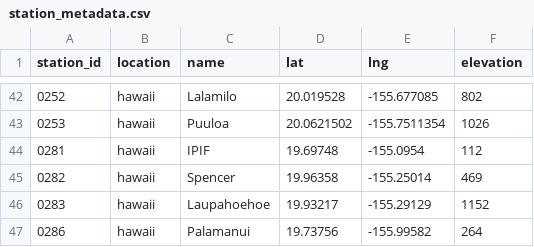
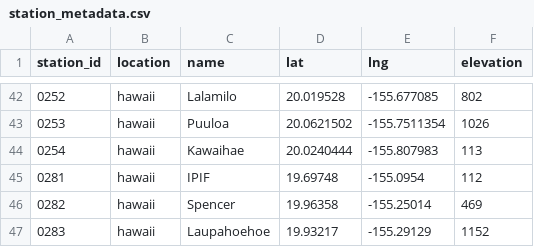
Before and after one commit to HCDP/loggernet_station_data, a CSV file: csv_data/stations/station_metadata.csv, drawn as a sheet; only a part is shown, gaps mark what is left out; the shorter side is filled out with more unchanged rows; the diff names each change by its address in the sheet, - before the commit and + after, or states it on an @@ line.

Commit message:
add new mesonet station 0254_Kawaihae

```diff
--- a/csv_data/stations/station_metadata.csv
+++ b/csv_data/stations/station_metadata.csv
+row 44: 0254 | hawaii | Kawaihae | 20.0240444 | -155.807983 | 113
```
